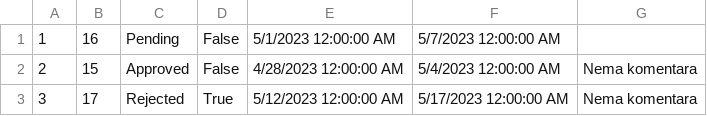
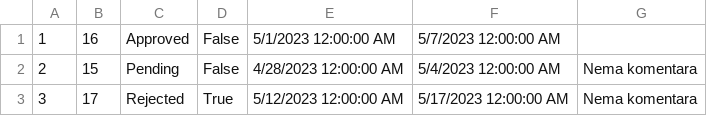
Before and after one commit to dokma11/SIMS-Project-Group-4-Team-B, a CSV file: Sims2023/Sims2023/Resources/Data/accommodationReservationReschedulings.csv, drawn as a sheet.

```diff
--- a/Sims2023/Sims2023/Resources/Data/accommodationReservationReschedulings.csv
+++ b/Sims2023/Sims2023/Resources/Data/accommodationReservationReschedulings.csv
@@ -1,3 +1,3 @@
-1|16|Pending|False|5/1/2023 12:00:00 AM|5/7/2023 12:00:00 AM|
-2|15|Approved|False|4/28/2023 12:00:00 AM|5/4/2023 12:00:00 AM|Nema komentara
+1|16|Approved|False|5/1/2023 12:00:00 AM|5/7/2023 12:00:00 AM|
+2|15|Pending|False|4/28/2023 12:00:00 AM|5/4/2023 12:00:00 AM|Nema komentara
 3|17|Rejected|True|5/12/2023 12:00:00 AM|5/17/2023 12:00:00 AM|Nema komentara
```
Also changed, not shown: Sims2023/Sims2023/Resources/Data/accommodationReservations.csv, 3 other files.
